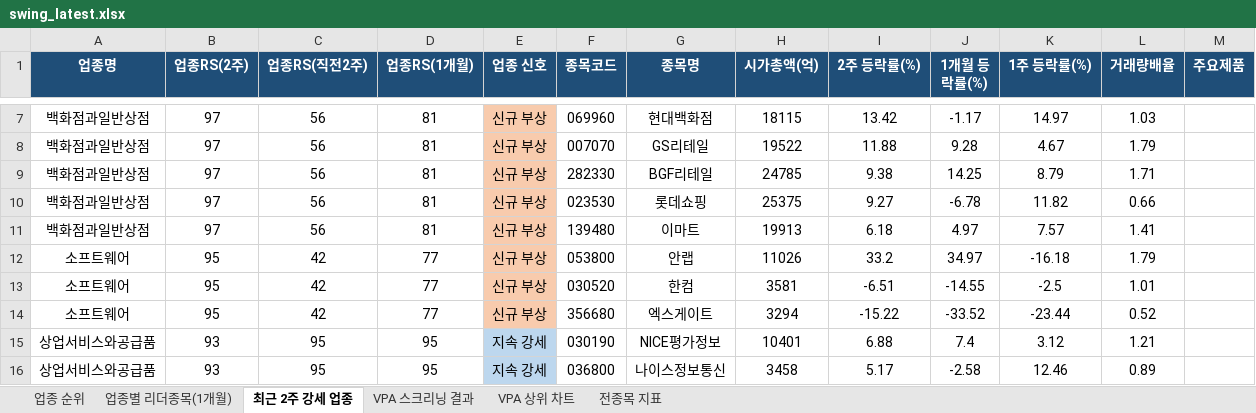
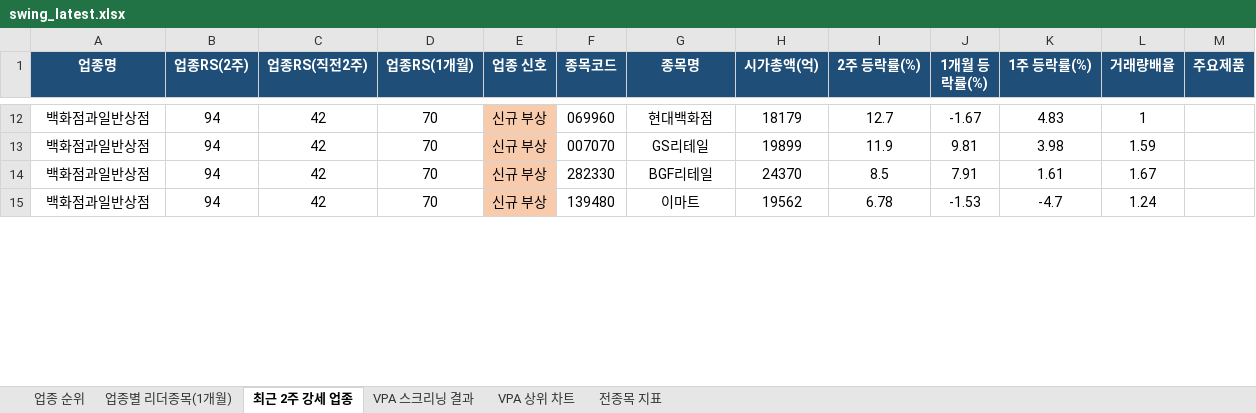
Before and after one commit to gopkh0129/stock, an Excel workbook: docs/data/swing_latest.xlsx, sheet 최근 2주 강세 업종, drawn as a sheet; only a part is shown, gaps mark what is left out; values as stored, in another font and other column widths than the file's, no borders; removed rows and columns are numbered as before the commit, all else as after; the diff covers the shown part only; the diff names each change by its address in the sheet, - before the commit and + after, or states it on an @@ line.

```diff
--- a/docs/data/swing_latest.xlsx (sheet 최근 2주 강세 업종)
+++ b/docs/data/swing_latest.xlsx (sheet 최근 2주 강세 업종)
-B12:B14 (업종RS(2주)): 97
+B12:B14 (업종RS(2주)): 94
-C12:C14 (업종RS(직전2주)): 56
+C12:C14 (업종RS(직전2주)): 42
-D12:D14 (업종RS(1개월)): 81
+D12:D14 (업종RS(1개월)): 70
-H12 (시가총액(억)): 18115
+H12 (시가총액(억)): 18179
-I12 (2주 등락률(%)): 13.42
+I12 (2주 등락률(%)): 12.7
-J12 (1개월 등락률(%)): -1.17
+J12 (1개월 등락률(%)): -1.67
-K12 (1주 등락률(%)): 14.97
+K12 (1주 등락률(%)): 4.83
-L12 (거래량배율): 1.03
+L12 (거래량배율): 1
-H13 (시가총액(억)): 19522
+H13 (시가총액(억)): 19899
-I13 (2주 등락률(%)): 11.88
+I13 (2주 등락률(%)): 11.9
-J13 (1개월 등락률(%)): 9.28
+J13 (1개월 등락률(%)): 9.81
-K13 (1주 등락률(%)): 4.67
+K13 (1주 등락률(%)): 3.98
-L13 (거래량배율): 1.79
+L13 (거래량배율): 1.59
-H14 (시가총액(억)): 24785
+H14 (시가총액(억)): 24370
-I14 (2주 등락률(%)): 9.38
+I14 (2주 등락률(%)): 8.5
-J14 (1개월 등락률(%)): 14.25
+J14 (1개월 등락률(%)): 7.91
-K14 (1주 등락률(%)): 8.79
+K14 (1주 등락률(%)): 1.61
-L14 (거래량배율): 1.71
+L14 (거래량배율): 1.67
-row 10: 백화점과일반상점 | 97 | 56 | 81 | 신규 부상 | 023530 | 롯데쇼핑 | 25375 | 9.27 | -6.78 | 11.82 | 0.66
-B15 (업종RS(2주)): 97
+B15 (업종RS(2주)): 94
-C15 (업종RS(직전2주)): 56
+C15 (업종RS(직전2주)): 42
-D15 (업종RS(1개월)): 81
+D15 (업종RS(1개월)): 70
-H15 (시가총액(억)): 19913
+H15 (시가총액(억)): 19562
-I15 (2주 등락률(%)): 6.18
+I15 (2주 등락률(%)): 6.78
-J15 (1개월 등락률(%)): 4.97
+J15 (1개월 등락률(%)): -1.53
-K15 (1주 등락률(%)): 7.57
+K15 (1주 등락률(%)): -4.7
-L15 (거래량배율): 1.41
+L15 (거래량배율): 1.24
-row 12: 소프트웨어 | 95 | 42 | 77 | 신규 부상 | 053800 | 안랩 | 11026 | 33.2 | 34.97 | -16.18 | 1.79
-row 13: 소프트웨어 | 95 | 42 | 77 | 신규 부상 | 030520 | 한컴 | 3581 | -6.51 | -14.55 | -2.5 | 1.01
-row 14: 소프트웨어 | 95 | 42 | 77 | 신규 부상 | 356680 | 엑스게이트 | 3294 | -15.22 | -33.52 | -23.44 | 0.52
-row 15: 상업서비스와공급품 | 93 | 95 | 95 | 지속 강세 | 030190 | NICE평가정보 | 10401 | 6.88 | 7.4 | 3.12 | 1.21
-row 16: 상업서비스와공급품 | 93 | 95 | 95 | 지속 강세 | 036800 | 나이스정보통신 | 3458 | 5.17 | -2.58 | 12.46 | 0.89
```
Also changed, not shown: 34 added rows, 25 removed rows and 58 edited cells elsewhere in this sheet, sheet 전종목 지표, sheet 업종별 리더종목(1개월), sheet 업종 순위, sheet VPA 스크리닝 결과, charts or pictures, 1 other file.
